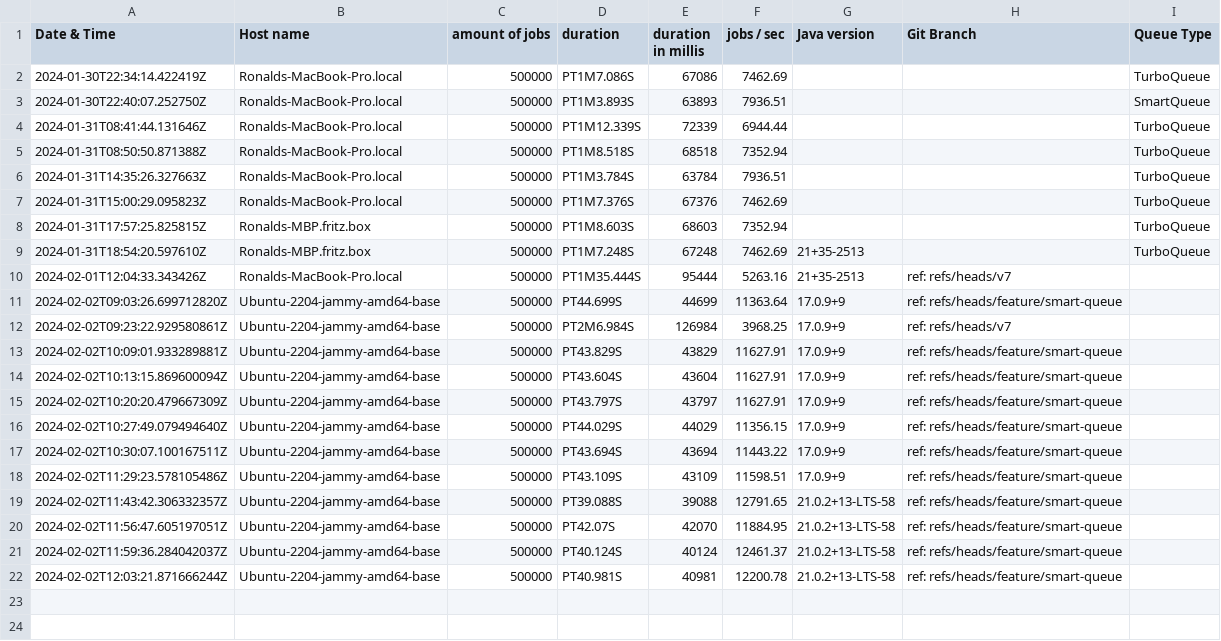
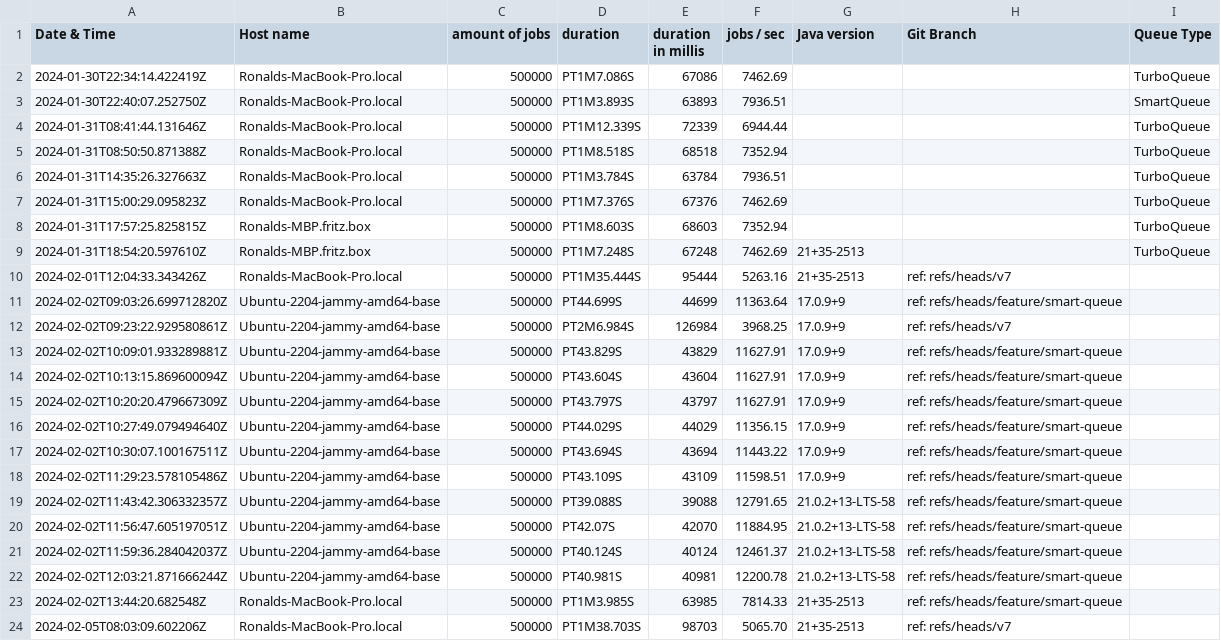
Before and after one commit to jobrunr/jobrunr-performance-test, a CSV file: logbook.csv, drawn as a sheet; the diff names each change by its address in the sheet, - before the commit and + after, or states it on an @@ line.

Commit message:
update logbook

```diff
--- a/logbook.csv
+++ b/logbook.csv
+row 23: 2024-02-02T13:44:20.682548Z | Ronalds-MacBook-Pro.local | 500000 | PT1M3.985S | 63985 | 7814.33 | 21+35-2513 | ref: refs/heads/feature/smart-queue
+row 24: 2024-02-05T08:03:09.602206Z | Ronalds-MacBook-Pro.local | 500000 | PT1M38.703S | 98703 | 5065.70 | 21+35-2513 | ref: refs/heads/v7
```
